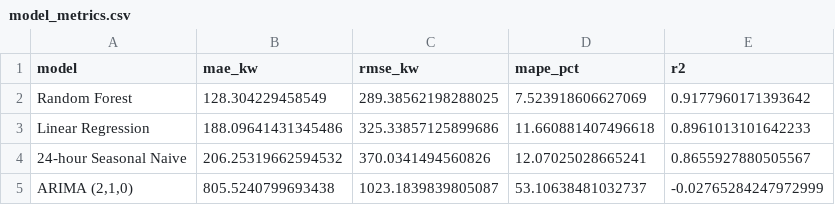
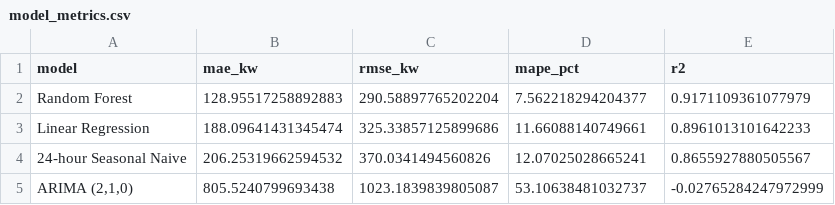
Before and after one commit to BuddhankJadhao-byte/fy-project, a CSV file: outputs/model_metrics.csv, drawn as a sheet.

```diff
--- a/outputs/model_metrics.csv
+++ b/outputs/model_metrics.csv
@@ -1,4 +1,4 @@
 model,mae_kw,rmse_kw,mape_pct,r2
-Random Forest,128.304229458549,289.38562198288025,7.523918606627069,0.9177960171393642
-Linear Regression,188.09641431345486,325.33857125899686,11.660881407496618,0.8961013101642233
+Random Forest,128.95517258892883,290.58897765202204,7.562218294204377,0.9171109361077979
+Linear Regression,188.09641431345474,325.33857125899686,11.66088140749661,0.8961013101642233
 24-hour Seasonal Naive,206.25319662594532,370.0341494560826,12.07025028665241,0.8655927880505567
```
Also changed, not shown: outputs/feature_importance.csv, outputs/forecasts/next_24_hours.csv, 9 other files.
